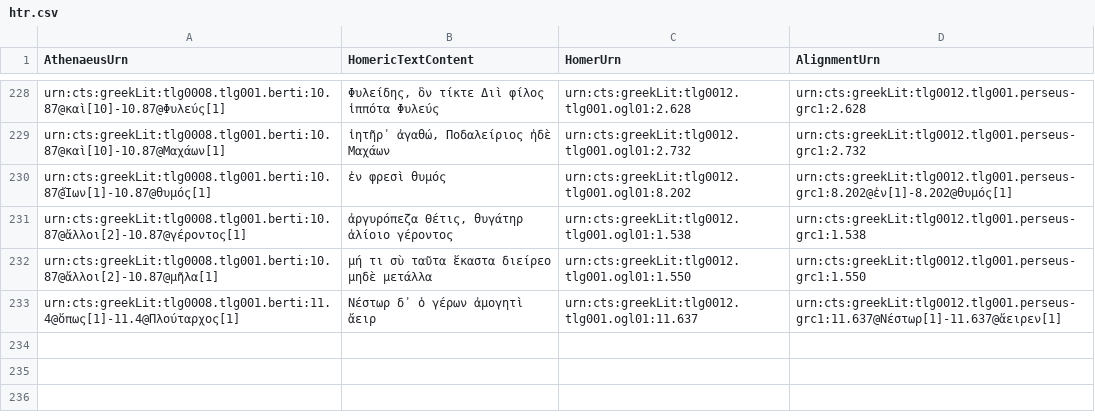
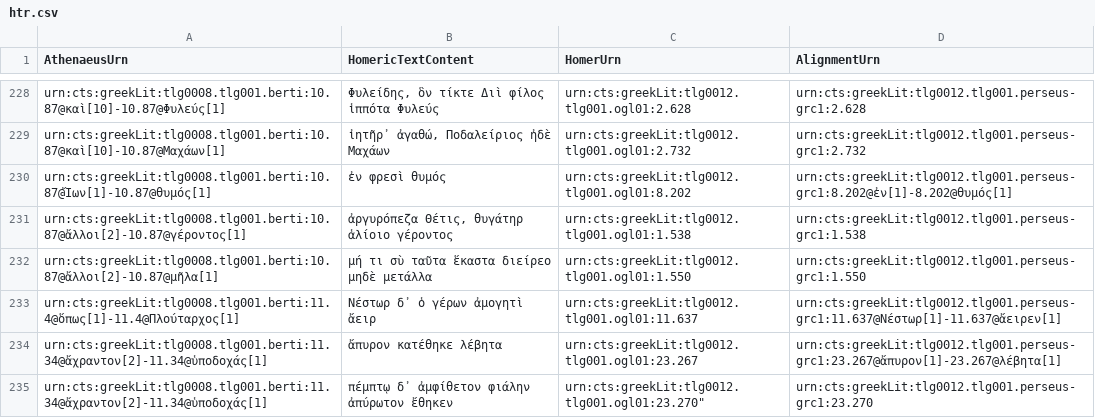
Before and after one commit to DigitalAthenaeus/homeric-reuse, a CSV file: tabular-data/htr.csv, drawn as a sheet; only a part is shown, gaps mark what is left out; the diff names each change by its address in the sheet, - before the commit and + after, or states it on an @@ line.

Commit message:
Update htr.csv

```diff
--- a/tabular-data/htr.csv
+++ b/tabular-data/htr.csv
+row 234: urn:cts:greekLit:tlg0008.tlg001.berti:11.34@ἄχραντον[2]-11.34@ὑποδοχάς[1] | ἄπυρον κατέθηκε λέβητα | urn:cts:greekLit:tlg0012.tlg001.ogl01:23.267 | urn:cts:greekLit:tlg0012.tlg001.perseus-grc1:23.267@ἄπυρον[1]-23.267@λέβητα[1]
+row 235: urn:cts:greekLit:tlg0008.tlg001.berti:11.34@ἄχραντον[2]-11.34@ὑποδοχάς[1] | πέμπτῳ δ᾽ ἀμφίθετον φιάλην ἀπύρωτον ἔθηκεν | urn:cts:greekLit:tlg0012.tlg001.ogl01:23.270" | urn:cts:greekLit:tlg0012.tlg001.perseus-grc1:23.270
```
